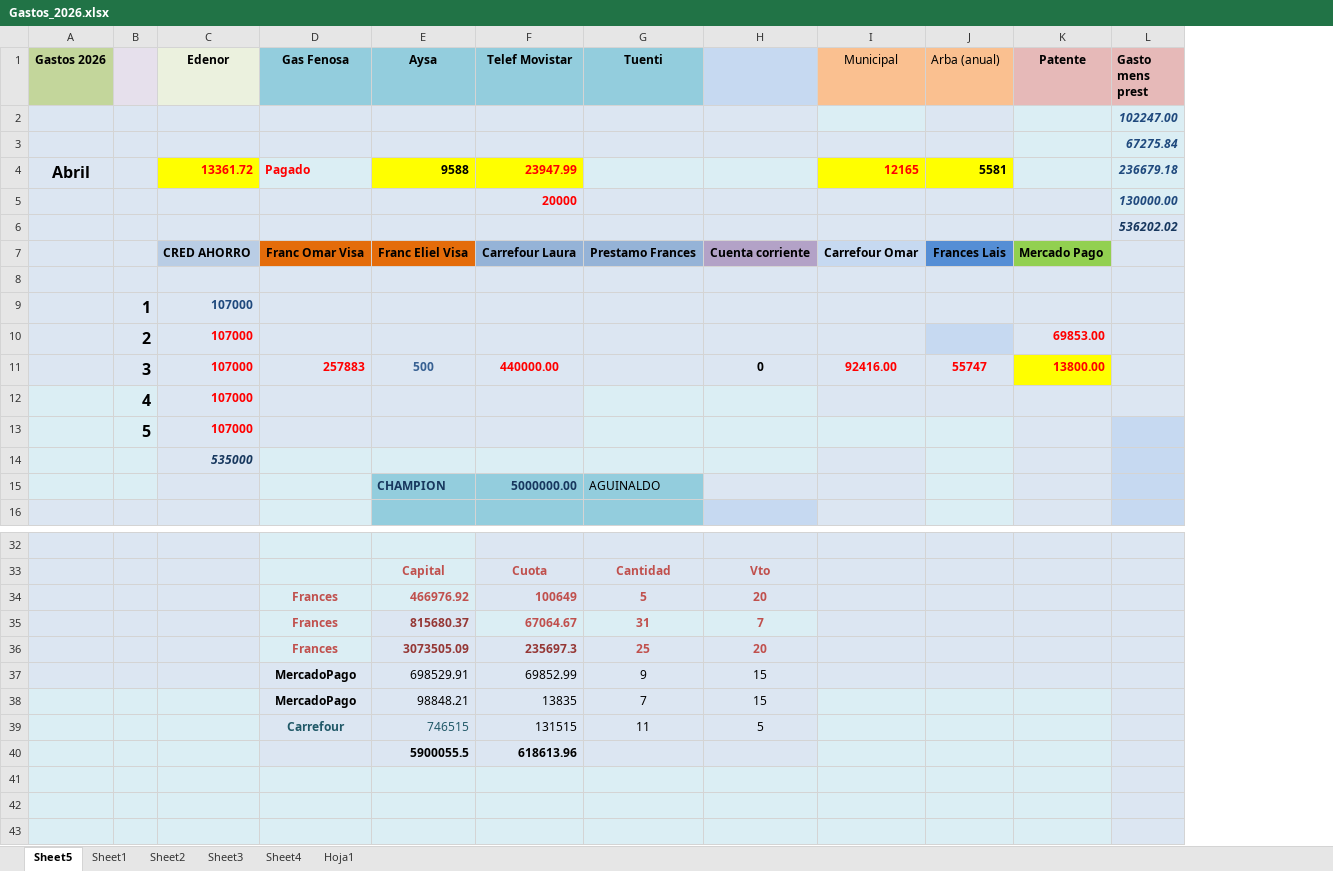
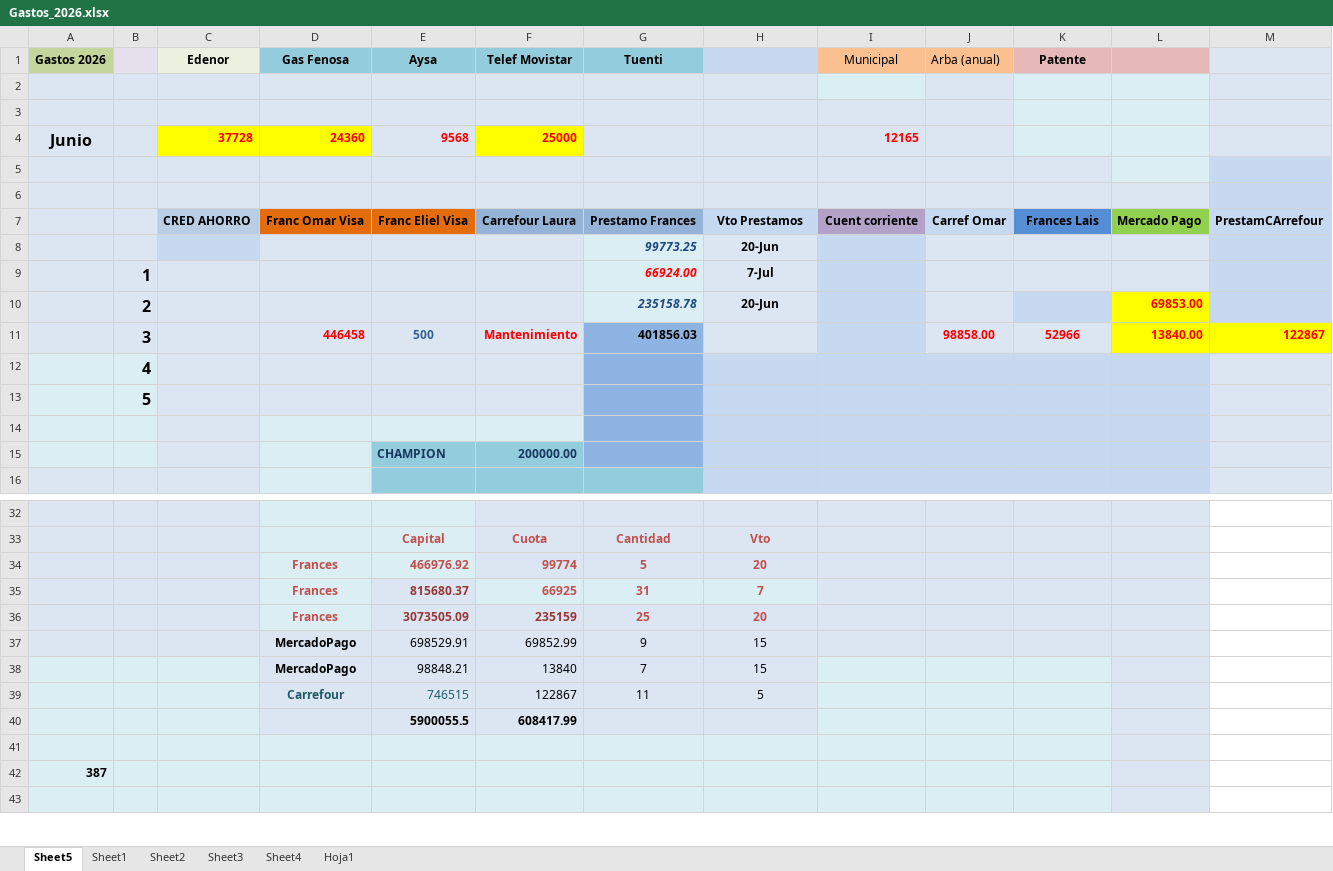
Before and after one commit to Betaniadwell/Web2026, an Excel workbook: Gastos_2026.xlsx, sheet Sheet5, drawn as a sheet; only a part is shown, gaps mark what is left out; values as stored, in another font and other column widths than the file's, no borders; charts and pictures not drawn; removed rows and columns are numbered as before the commit, all else as after; the diff names each change by its address in the sheet, - before the commit and + after, or states it on an @@ line.

```diff
--- a/Gastos_2026.xlsx (sheet Sheet5)
+++ b/Gastos_2026.xlsx (sheet Sheet5)
-column L (Gasto mens prest), rows 2-3: 102247.00 | 67275.84; row 6: 536202.02
+column L, empty
+column M, empty
-row 4: Abril |  | 13361.72 | Pagado | 9588 | 23947.99 |  |  | 12165 | 5581 |  | 236679.18
-row 5:  |  |  |  |  | 20000 |  |  |  |  |  | 130000.00
+row 4: Junio |  | 37728 | 24360 | 9568 | 25000 |  |  | 12165
-row 7:  |  | CRED AHORRO | Franc Omar Visa | Franc Eliel Visa | Carrefour Laura | Prestamo Frances | Cuenta corriente | Carrefour Omar | Frances Lais | Mercado Pago
-row 9:  | 1 | 107000
-row 10:  | 2 | 107000 |  |  |  |  |  |  |  | 69853.00
-row 11:  | 3 | 107000 | 257883 | 500 | 440000.00 |  | 0 | 92416.00 | 55747 | 13800.00
-row 12:  | 4 | 107000
-row 13:  | 5 | 107000
-row 14:  |  | 535000
+row 7:  |  | CRED AHORRO | Franc Omar Visa | Franc Eliel Visa | Carrefour Laura | Prestamo Frances | Vto Prestamos | Cuent corriente | Carref Omar | Frances Lais | Mercado Pago | PrestamCArrefour
+row 8:  |  |  |  |  |  | 99773.25 | 20-Jun
+row 9:  | 1 |  |  |  |  | 66924.00 | 7-Jul
+row 10:  | 2 |  |  |  |  | 235158.78 | 20-Jun |  |  |  | 69853.00
+row 11:  | 3 |  | 446458 | 500 | Mantenimiento | 401856.03 |  |  | 98858.00 | 52966 | 13840.00 | 122867
+row 12:  | 4
+row 13:  | 5
-row 14:  |  |  |  | CHAMPION | 5000000.00 | AGUINALDO
+row 14: (empty)
-E14:F14 fill: #93CDDD
+E14:F14 fill: #DBEEF4
-G14 fill: #93CDDD
+G14 fill: #8EB4E3
+row 15:  |  |  |  | CHAMPION | 200000.00
-F34 (Telef Movistar): 100649
+F34 (Telef Movistar): 99774
-F35 (Telef Movistar): 67064.67
+F35 (Telef Movistar): 66925
-F36 (Telef Movistar): 235697.3
+F36 (Telef Movistar): 235159
-F38 (Telef Movistar): 13835
+F38 (Telef Movistar): 13840
-F39 (Telef Movistar): 131515
+F39 (Telef Movistar): 122867
-F40 (Telef Movistar): 618613.96
+F40 (Telef Movistar): 608417.99
-A42 (Gastos 2026): (empty)
+A42 (Gastos 2026): 387
```
Also changed, not shown: 1 other file.
